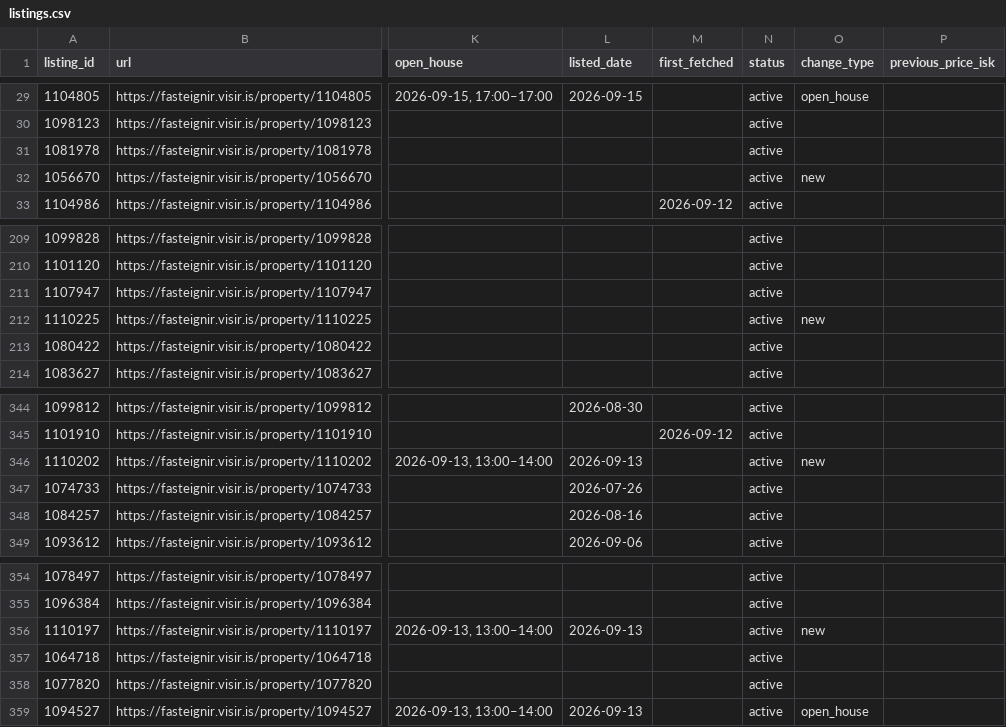
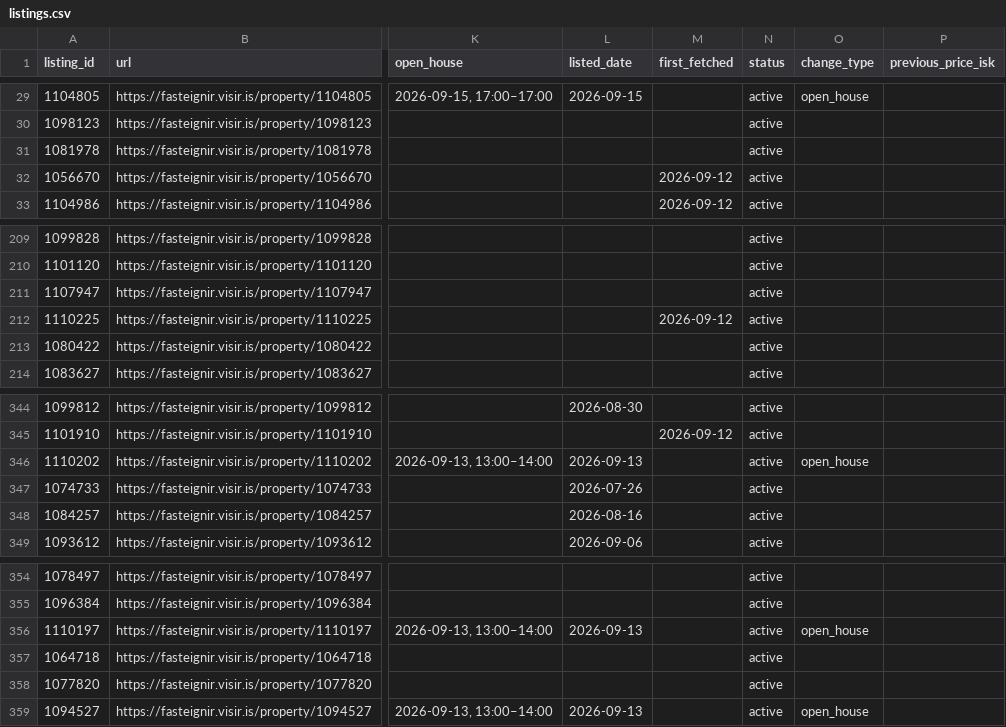
Before and after one commit to alruts/fasteignir-listing-monitor, a CSV file: data/listings.csv, drawn as a sheet; only a part is shown, gaps mark what is left out; the diff names each change by its address in the sheet, - before the commit and + after, or states it on an @@ line.

Commit message:
Update house listings

```diff
--- a/data/listings.csv
+++ b/data/listings.csv
-M32 (first_fetched): (empty)
+M32 (first_fetched): 2026-09-12
-O32 (change_type): new
+O32 (change_type): (empty)
-M212 (first_fetched): (empty)
+M212 (first_fetched): 2026-09-12
-O212 (change_type): new
+O212 (change_type): (empty)
-O346 (change_type): new
+O346 (change_type): open_house
-O356 (change_type): new
+O356 (change_type): open_house
```
Also changed, not shown: 2 other files.
